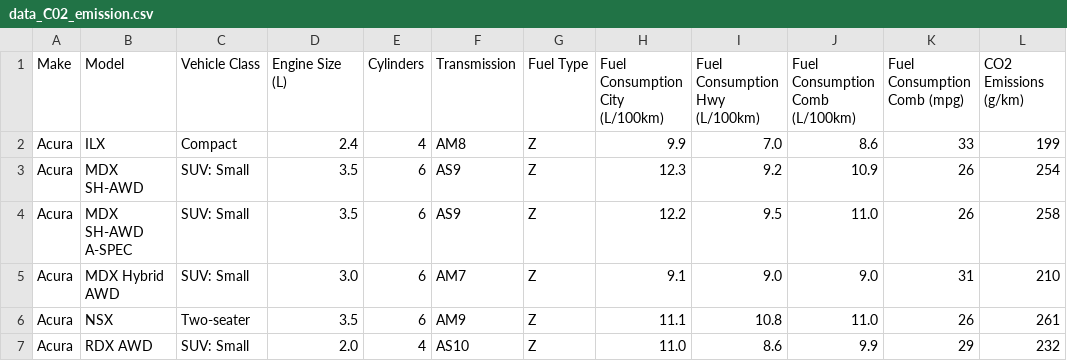
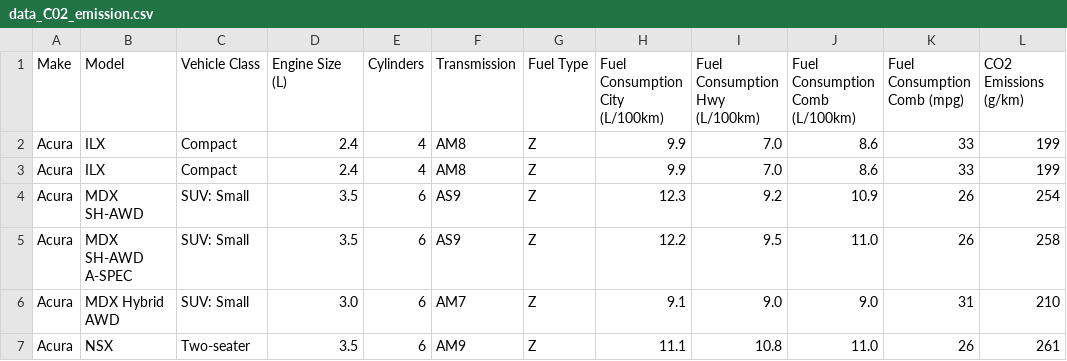
Before and after one commit to HeapStacker/OSU_LV, a CSV file: lv3/data_C02_emission.csv, drawn as a sheet; only a part is shown; the shorter side is filled out with more unchanged rows.

```diff
--- a/lv3/data_C02_emission.csv
+++ b/lv3/data_C02_emission.csv
@@ -2,2 +2,3 @@ Make,Model,Vehicle Class,Engine Size (L),Cylinders,Transmission,Fuel Type,Fuel C
 Acura,ILX,Compact,2.4,4,AM8,Z,9.9,7.0,8.6,33,199
+Acura,ILX,Compact,2.4,4,AM8,Z,9.9,7.0,8.6,33,199
 Acura,MDX SH-AWD,SUV: Small,3.5,6,AS9,Z,12.3,9.2,10.9,26,254
```
Also changed, not shown: 9 other files.
